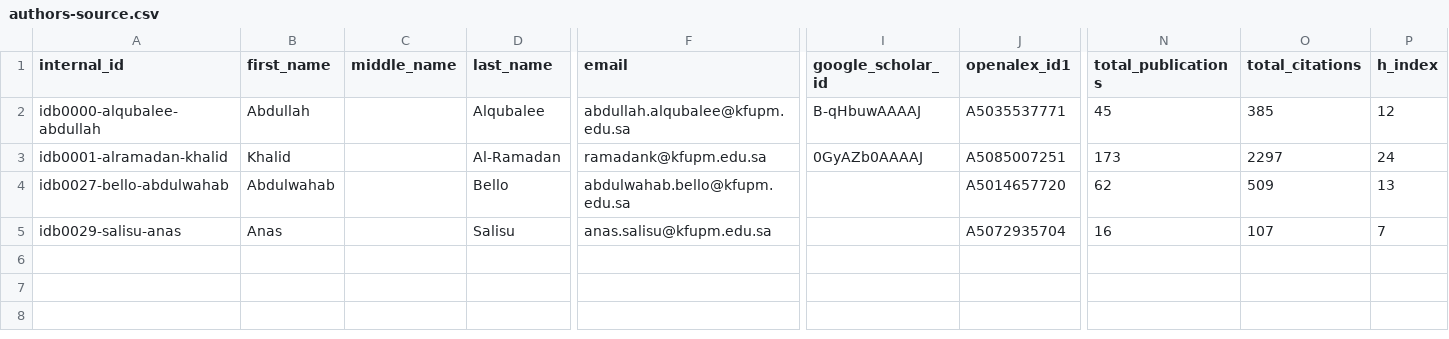
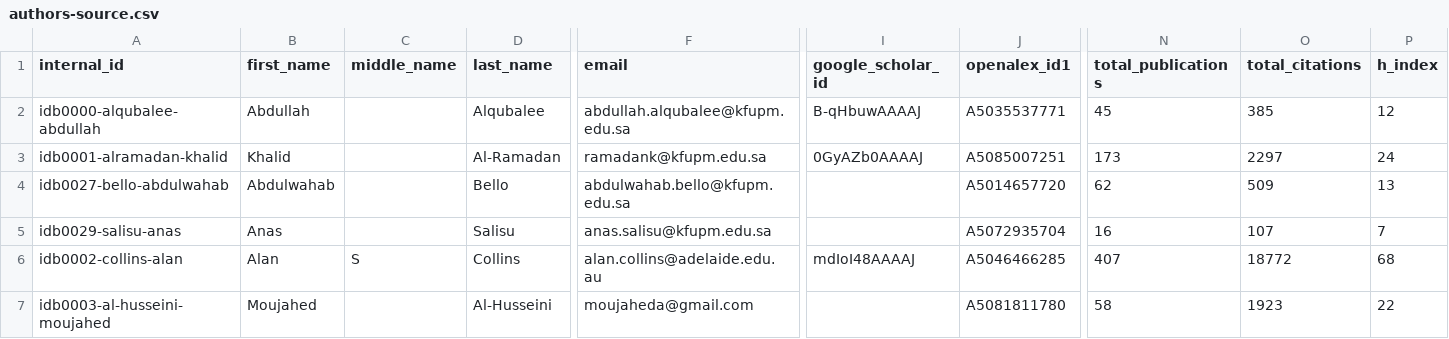
Before and after one commit to geosciencearabia/idb, a CSV file: data/config/authors-source.csv, drawn as a sheet; only a part is shown, gaps mark what is left out; rows hold the shown columns only; the diff names each change by its address in the sheet, - before the commit and + after, or states it on an @@ line.

```diff
--- a/data/config/authors-source.csv
+++ b/data/config/authors-source.csv
+row 6: idb0002-collins-alan | Alan | S | Collins | alan.collins@adelaide.edu.au | mdIoI48AAAAJ | A5046466285 | 407 | 18772 | 68
+row 7: idb0003-al-husseini-moujahed | Moujahed |  | Al-Husseini | moujaheda@gmail.com |  | A5081811780 | 58 | 1923 | 22
```
Also changed, not shown: 16 other files.
